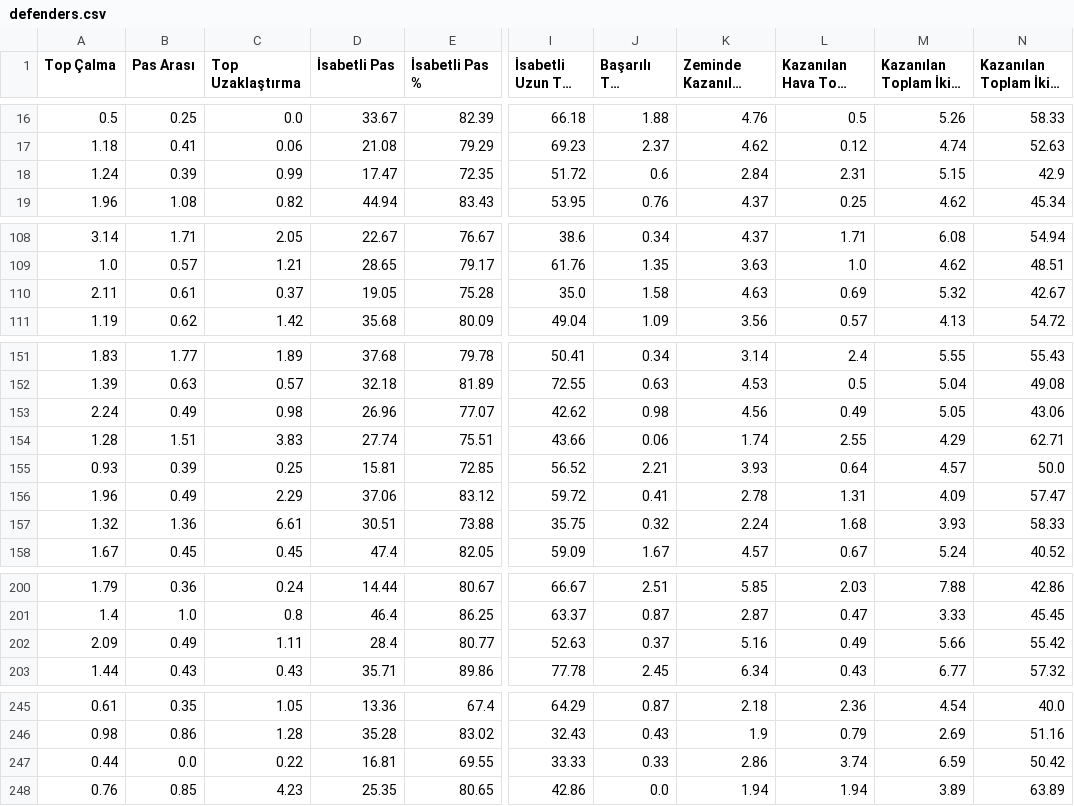
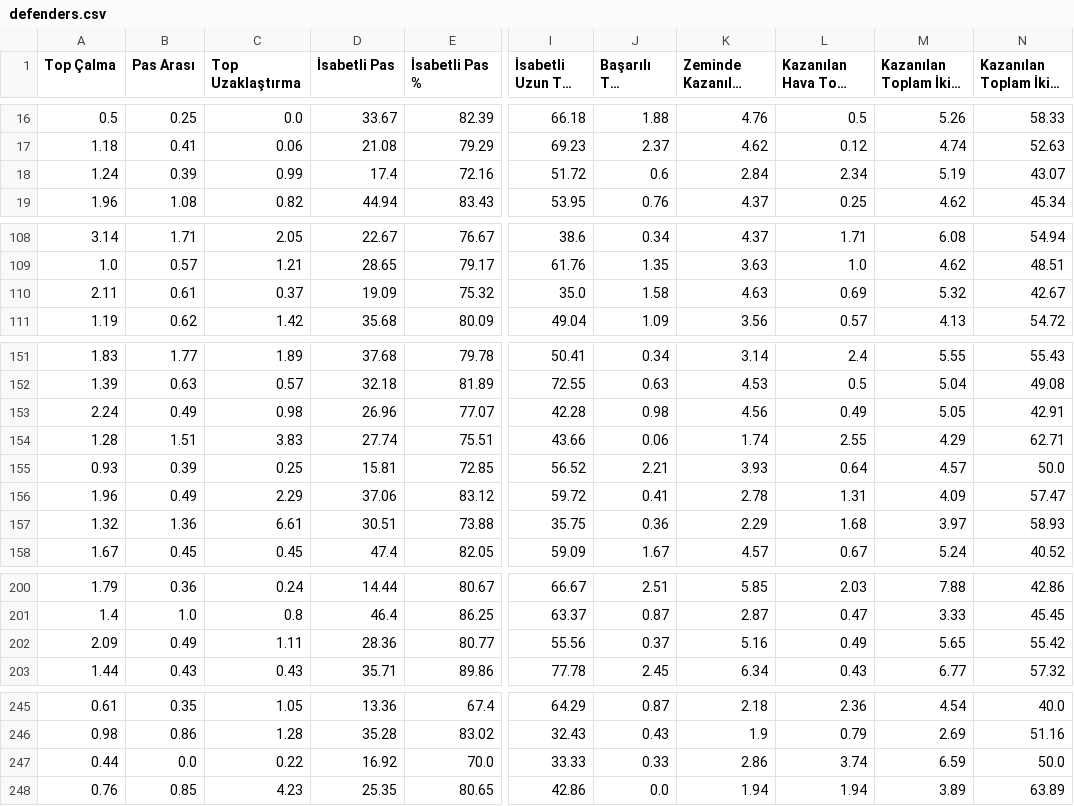
Before and after one commit to scatterradarcsv/csv_scatter_radar_15matches_per90_noPos, a CSV file: defenders.csv, drawn as a sheet; only a part is shown, gaps mark what is left out; long unchanged cells end in …; the diff covers the shown part only; the diff names each change by its address in the sheet, - before the commit and + after, or states it on an @@ line.

Commit message:
Updated defenders.csv

```diff
--- a/defenders.csv
+++ b/defenders.csv
-D18 (İsabetli Pas): 17.47
+D18 (İsabetli Pas): 17.4
-E18 (İsabetli Pas %): 72.35
+E18 (İsabetli Pas %): 72.16
-L18 (Kazanılan Hava Topu Mücadelesi): 2.31
+L18 (Kazanılan Hava Topu Mücadelesi): 2.34
-M18 (Kazanılan Toplam İkili Mücadele): 5.15
+M18 (Kazanılan Toplam İkili Mücadele): 5.19
-N18: 42.9
+N18: 43.07
-D110 (İsabetli Pas): 19.05
+D110 (İsabetli Pas): 19.09
-E110 (İsabetli Pas %): 75.28
+E110 (İsabetli Pas %): 75.32
-I153 (İsabetli Uzun Top %): 42.62
+I153 (İsabetli Uzun Top %): 42.28
-N153: 43.06
+N153: 42.91
-J157 (Başarılı Top Sürme): 0.32
+J157 (Başarılı Top Sürme): 0.36
-K157 (Zeminde Kazanılan İkili Mücadele): 2.24
+K157 (Zeminde Kazanılan İkili Mücadele): 2.29
-M157 (Kazanılan Toplam İkili Mücadele): 3.93
+M157 (Kazanılan Toplam İkili Mücadele): 3.97
-N157: 58.33
+N157: 58.93
-D202 (İsabetli Pas): 28.4
+D202 (İsabetli Pas): 28.36
-I202 (İsabetli Uzun Top %): 52.63
+I202 (İsabetli Uzun Top %): 55.56
-M202 (Kazanılan Toplam İkili Mücadele): 5.66
+M202 (Kazanılan Toplam İkili Mücadele): 5.65
-D247 (İsabetli Pas): 16.81
+D247 (İsabetli Pas): 16.92
-E247 (İsabetli Pas %): 69.55
+E247 (İsabetli Pas %): 70.0
-N247: 50.42
+N247: 50.0
```
Also changed, not shown: 5 edited cells elsewhere in this file.
